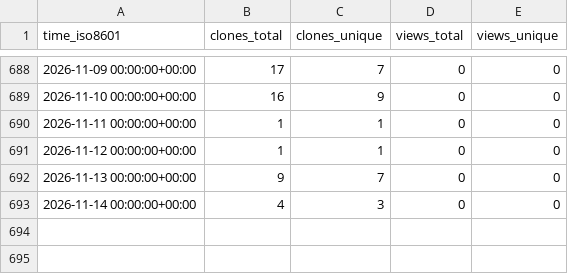
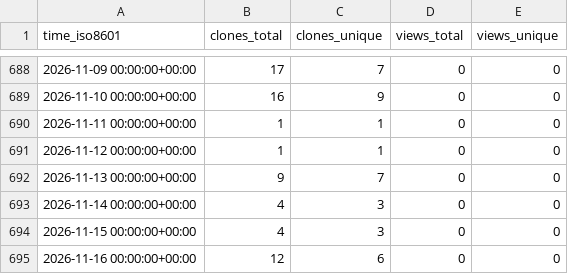
Before and after one commit to cubicleguy/ess_iio, a CSV file: cubicleguy/ess_iio/ghrs-data/views_clones_aggregate.csv, drawn as a sheet; only a part is shown, gaps mark what is left out.

```diff
--- a/cubicleguy/ess_iio/ghrs-data/views_clones_aggregate.csv
+++ b/cubicleguy/ess_iio/ghrs-data/views_clones_aggregate.csv
@@ -693 +693,3 @@ time_iso8601,clones_total,clones_unique,views_total,views_unique
 2026-11-14 00:00:00+00:00,4,3,0,0
+2026-11-15 00:00:00+00:00,4,3,0,0
+2026-11-16 00:00:00+00:00,12,6,0,0
```
Also changed, not shown: 1 other file.
